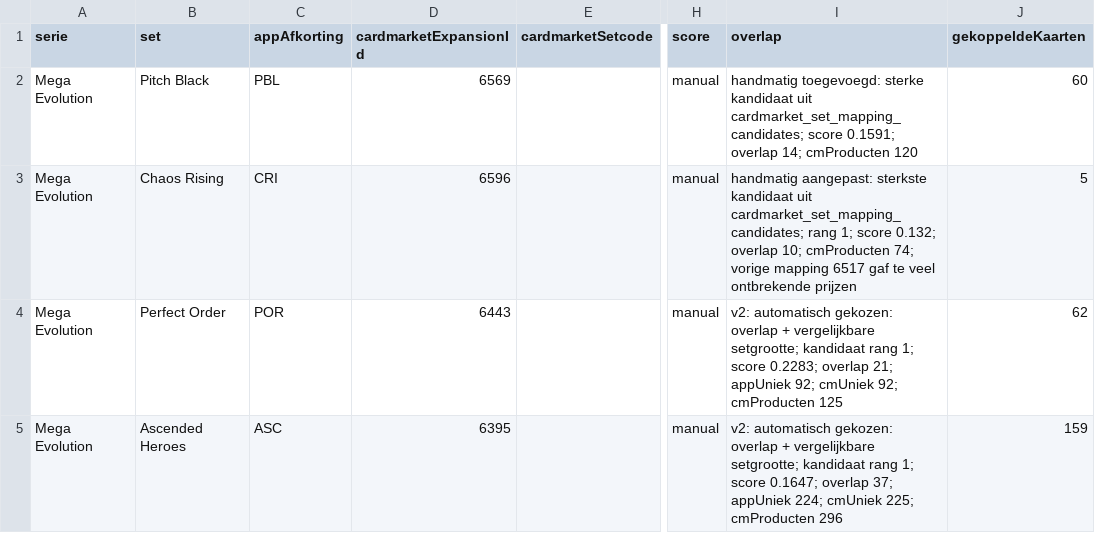
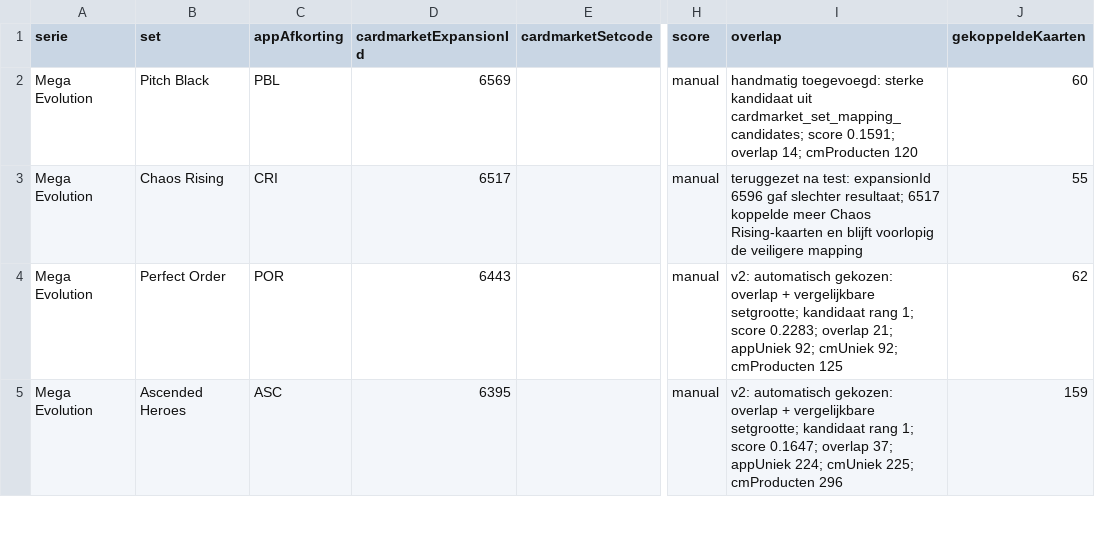
Before and after one commit to Tillie007/Pokemon-tcg-checklist, a CSV file: cardmarket_setcodes.csv, drawn as a sheet; only a part is shown, gaps mark what is left out; the diff names each change by its address in the sheet, - before the commit and + after, or states it on an @@ line.

```diff
--- a/cardmarket_setcodes.csv
+++ b/cardmarket_setcodes.csv
-D3 (cardmarketExpansionId): 6596
+D3 (cardmarketExpansionId): 6517
-I3 (overlap): handmatig aangepast: sterkste kandidaat uit cardmarket_set_mapping_candidates; rang 1; score 0.132; overlap 10; cmProducten 74; vorige mapping 6517 gaf te veel ontbrekende prijzen
+I3 (overlap): teruggezet na test: expansionId 6596 gaf slechter resultaat; 6517 koppelde meer Chaos Rising-kaarten en blijft voorlopig de veiligere mapping
-J3 (gekoppeldeKaarten): 5
+J3 (gekoppeldeKaarten): 55
```
Also changed, not shown: cardmarket_manual_set_map.csv, cardmarket_set_mapping_candidates.csv, 4 other files.
